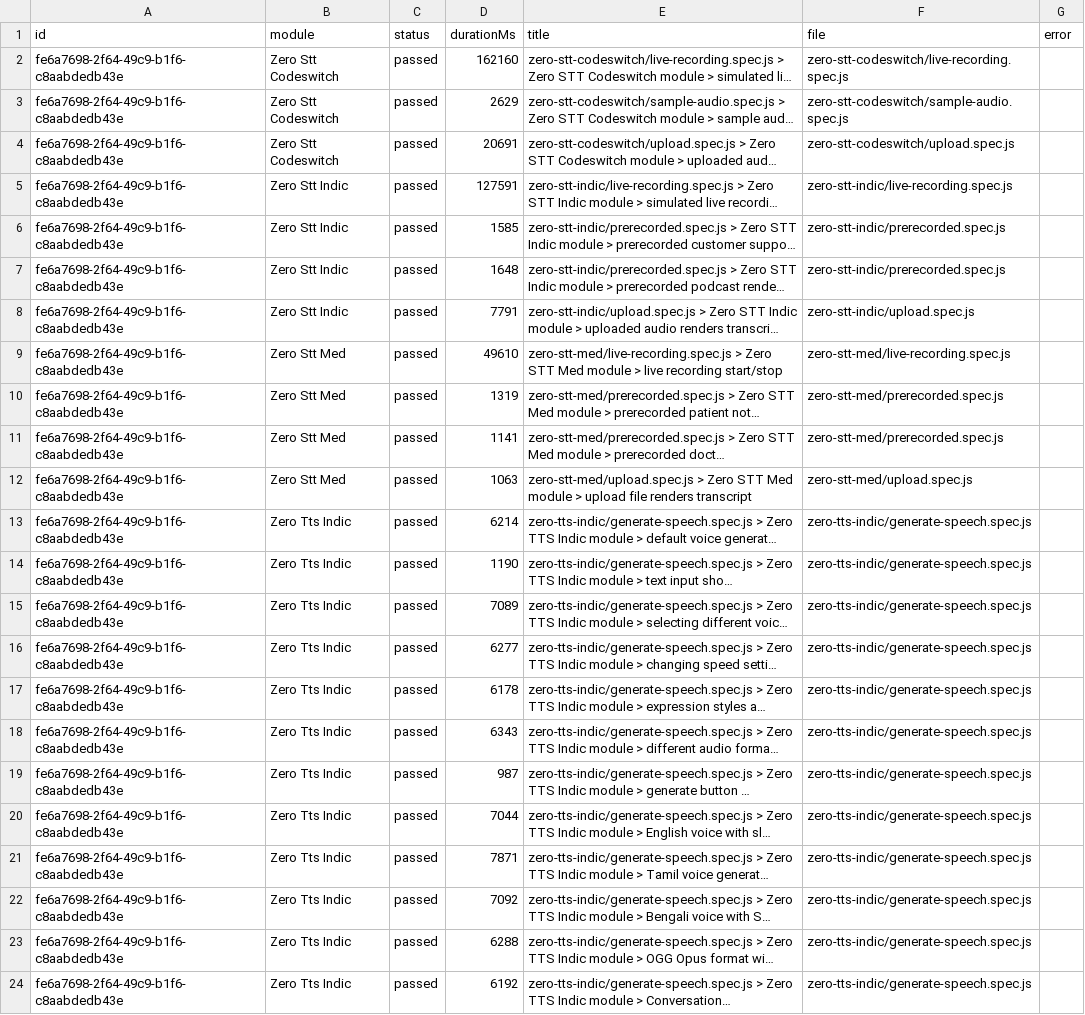
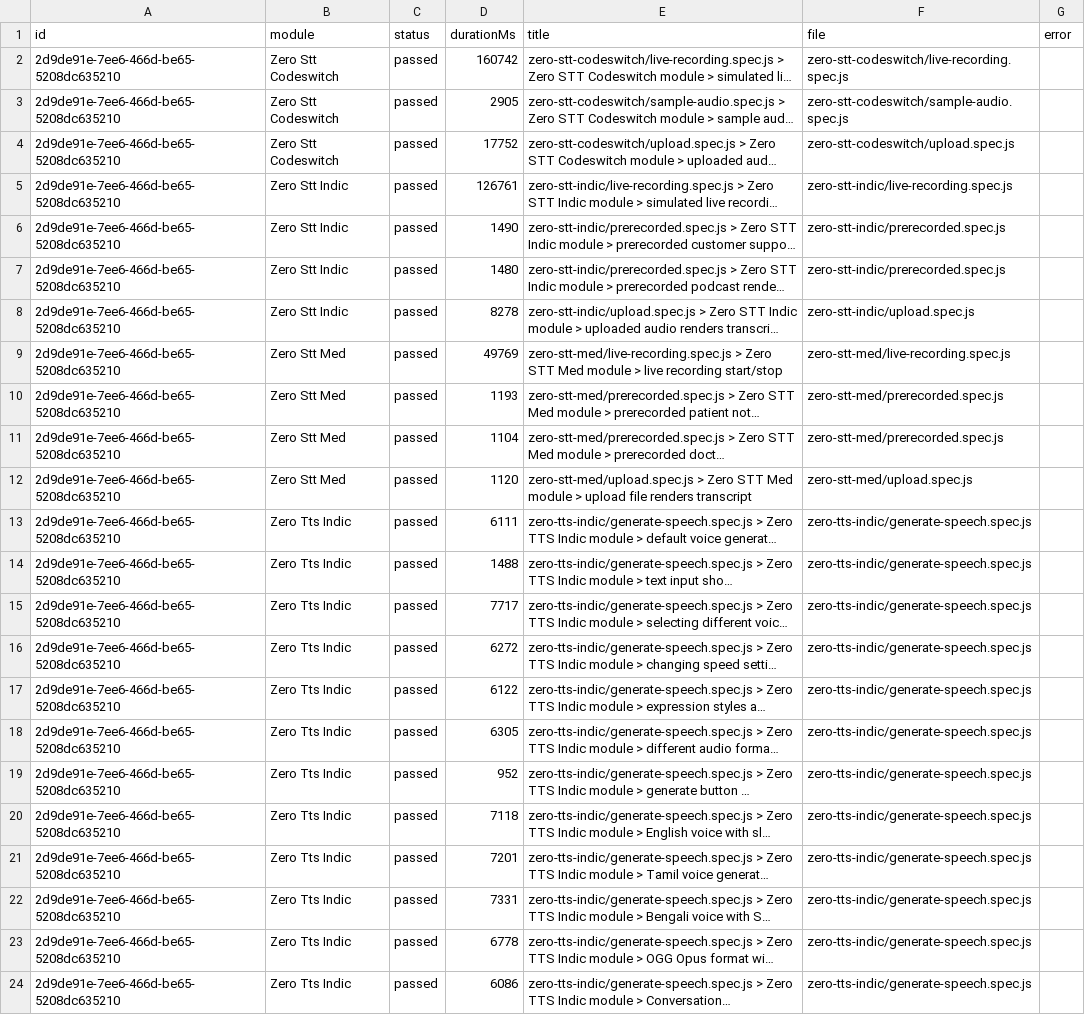
Before and after one commit to Shunyalabsai/widgets-automation, a CSV file: docs/exports/current-run.csv, drawn as a sheet; long unchanged cells end in …; the diff names each change by its address in the sheet, - before the commit and + after, or states it on an @@ line.

```diff
--- a/docs/exports/current-run.csv
+++ b/docs/exports/current-run.csv
-A2:A24 (id): fe6a7698-2f64-49c9-b1f6-c8aabdedb43e
+A2:A24 (id): 2d9de91e-7ee6-466d-be65-5208dc635210
-D2 (durationMs): 162160
+D2 (durationMs): 160742
-D3 (durationMs): 2629
+D3 (durationMs): 2905
-D4 (durationMs): 20691
+D4 (durationMs): 17752
-D5 (durationMs): 127591
+D5 (durationMs): 126761
-D6 (durationMs): 1585
+D6 (durationMs): 1490
-D7 (durationMs): 1648
+D7 (durationMs): 1480
-D8 (durationMs): 7791
+D8 (durationMs): 8278
-D9 (durationMs): 49610
+D9 (durationMs): 49769
-D10 (durationMs): 1319
+D10 (durationMs): 1193
-D11 (durationMs): 1141
+D11 (durationMs): 1104
-D12 (durationMs): 1063
+D12 (durationMs): 1120
-D13 (durationMs): 6214
+D13 (durationMs): 6111
-D14 (durationMs): 1190
+D14 (durationMs): 1488
-D15 (durationMs): 7089
+D15 (durationMs): 7717
-D16 (durationMs): 6277
+D16 (durationMs): 6272
-D17 (durationMs): 6178
+D17 (durationMs): 6122
-D18 (durationMs): 6343
+D18 (durationMs): 6305
-D19 (durationMs): 987
+D19 (durationMs): 952
-D20 (durationMs): 7044
+D20 (durationMs): 7118
-D21 (durationMs): 7871
+D21 (durationMs): 7201
-D22 (durationMs): 7092
+D22 (durationMs): 7331
-D23 (durationMs): 6288
+D23 (durationMs): 6778
-D24 (durationMs): 6192
+D24 (durationMs): 6086
```
Also changed, not shown: docs/exports/all-runs-summary.csv, 2 other files.
